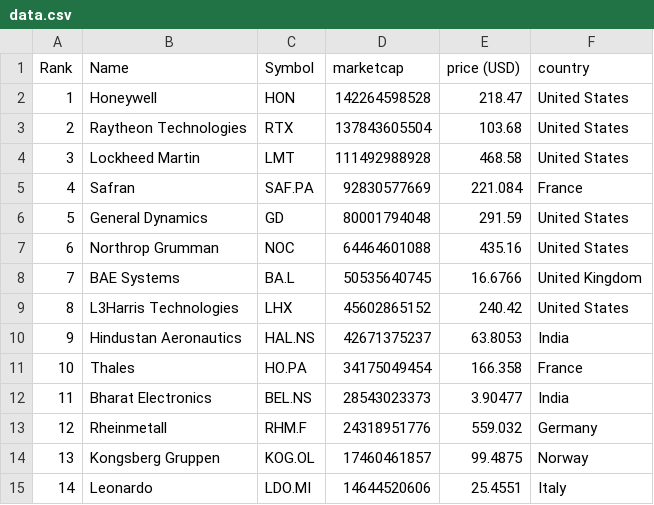
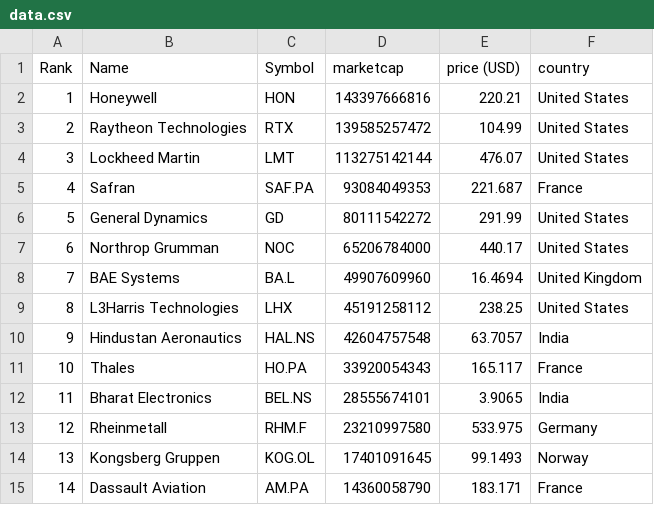
Before and after one commit to carmeloezequiel/taller, a CSV file: data.csv, drawn as a sheet; only a part is shown; the diff covers the shown part only.

```diff
--- a/data.csv
+++ b/data.csv
@@ -1,15 +1,15 @@
 "Rank","Name","Symbol","marketcap","price (USD)","country"
-"1","Honeywell","HON","142264598528","218.47","United States"
-"2","Raytheon Technologies","RTX","137843605504","103.68","United States"
-"3","Lockheed Martin","LMT","111492988928","468.58","United States"
-"4","Safran","SAF.PA","92830577669","221.084","France"
-"5","General Dynamics","GD","80001794048","291.59","United States"
-"6","Northrop Grumman","NOC","64464601088","435.16","United States"
-"7","BAE Systems","BA.L","50535640745","16.6766","United Kingdom"
-"8","L3Harris Technologies","LHX","45602865152","240.42","United States"
-"9","Hindustan Aeronautics","HAL.NS","42671375237","63.8053","India"
-"10","Thales","HO.PA","34175049454","166.358","France"
-"11","Bharat Electronics","BEL.NS","28543023373","3.90477","India"
-"12","Rheinmetall","RHM.F","24318951776","559.032","Germany"
-"13","Kongsberg Gruppen","KOG.OL","17460461857","99.4875","Norway"
-"14","Leonardo","LDO.MI","14644520606","25.4551","Italy"
+"1","Honeywell","HON","143397666816","220.21","United States"
+"2","Raytheon Technologies","RTX","139585257472","104.99","United States"
+"3","Lockheed Martin","LMT","113275142144","476.07","United States"
+"4","Safran","SAF.PA","93084049353","221.687","France"
+"5","General Dynamics","GD","80111542272","291.99","United States"
+"6","Northrop Grumman","NOC","65206784000","440.17","United States"
+"7","BAE Systems","BA.L","49907609960","16.4694","United Kingdom"
+"8","L3Harris Technologies","LHX","45191258112","238.25","United States"
+"9","Hindustan Aeronautics","HAL.NS","42604757548","63.7057","India"
+"10","Thales","HO.PA","33920054343","165.117","France"
+"11","Bharat Electronics","BEL.NS","28555674101","3.9065","India"
+"12","Rheinmetall","RHM.F","23210997580","533.975","Germany"
+"13","Kongsberg Gruppen","KOG.OL","17401091645","99.1493","Norway"
+"14","Dassault Aviation","AM.PA","14360058790","183.171","France"
```
Also changed, not shown: 45 edited cells elsewhere in this file, categorized_data.csv.
